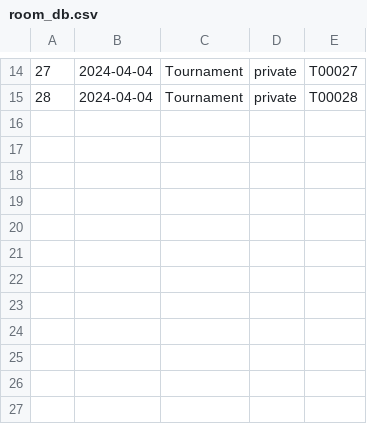
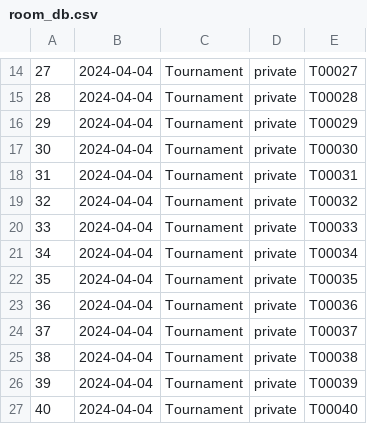
Before and after one commit to Makasabi/ft_transcendence_42, a CSV file: srcs/tmp_db/room_db.csv, drawn as a sheet; only a part is shown, gaps mark what is left out; the diff names each change by its address in the sheet, - before the commit and + after, or states it on an @@ line.

```diff
--- a/srcs/tmp_db/room_db.csv
+++ b/srcs/tmp_db/room_db.csv
+row 16: 29 | 2024-04-04 | Tournament | private | T00029
+row 17: 30 | 2024-04-04 | Tournament | private | T00030
+row 18: 31 | 2024-04-04 | Tournament | private | T00031
+row 19: 32 | 2024-04-04 | Tournament | private | T00032
+row 20: 33 | 2024-04-04 | Tournament | private | T00033
+row 21: 34 | 2024-04-04 | Tournament | private | T00034
+row 22: 35 | 2024-04-04 | Tournament | private | T00035
+row 23: 36 | 2024-04-04 | Tournament | private | T00036
+row 24: 37 | 2024-04-04 | Tournament | private | T00037
+row 25: 38 | 2024-04-04 | Tournament | private | T00038
+row 26: 39 | 2024-04-04 | Tournament | private | T00039
+row 27: 40 | 2024-04-04 | Tournament | private | T00040
```
Also changed, not shown: srcs/tmp_db/occupy_db.csv, 23 other files.
